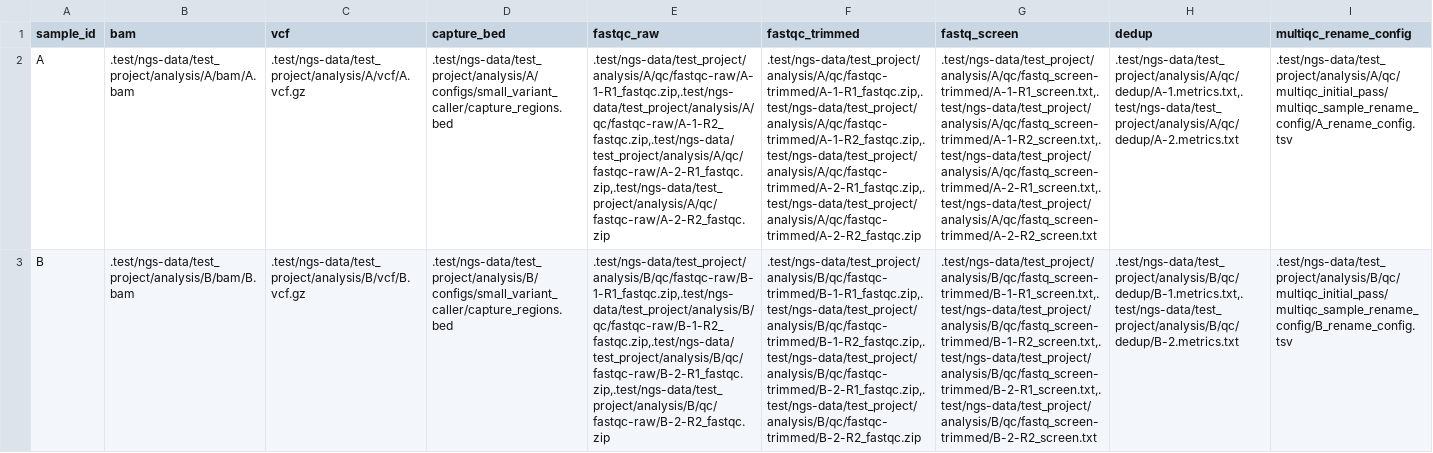
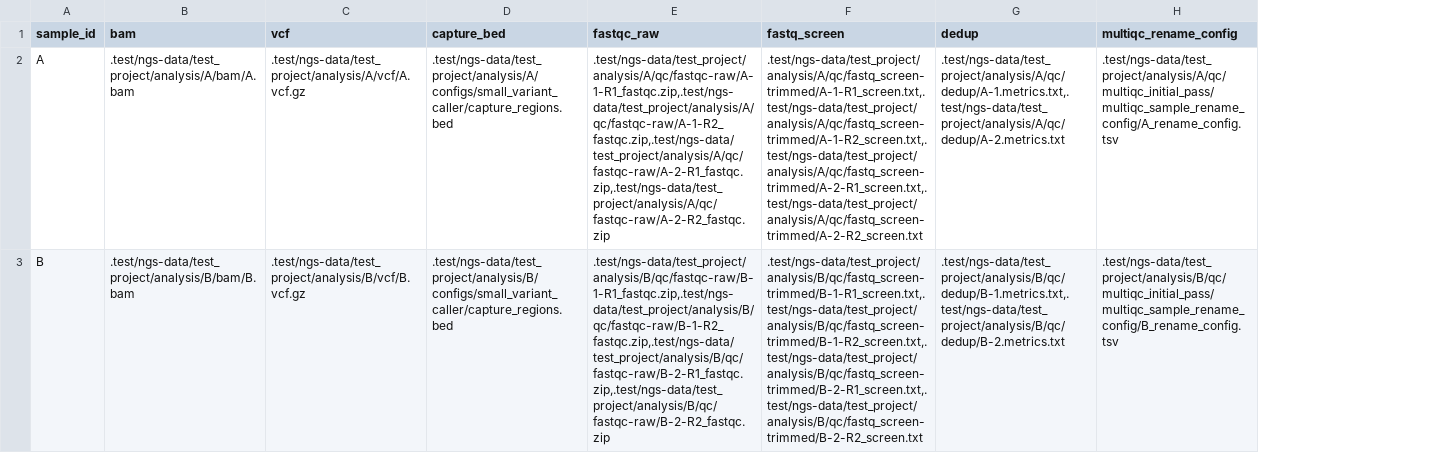
Before and after one commit to uab-cgds-worthey/quac, a TSV file: .test/configs/include_priorQC/sample_config/project_2samples_exome.tsv, drawn as a sheet; the diff names each change by its address in the sheet, - before the commit and + after, or states it on an @@ line.

Commit message:
removes trimmed fastqc data

```diff
--- a/.test/configs/include_priorQC/sample_config/project_2samples_exome.tsv
+++ b/.test/configs/include_priorQC/sample_config/project_2samples_exome.tsv
-column F (fastqc_trimmed), rows 2-3: .test/ngs-data/test_project/analysis/A/qc/fastqc-trimmed/A-1-R1_fastqc.zip,.test/ngs-data/test_project/analysis/A/qc/fastqc-trimmed/A-1-R2_fastqc.zip,.test/ngs-data/test_project/analysis/A/qc/fastqc-trimmed/A-2-R1_fastqc.zip,.test/ngs-data/test_project/analysis/A/qc/fastqc-trimmed/A-2-R2_fastqc.zip | .test/ngs-data/test_project/analysis/B/qc/fastqc-trimmed/B-1-R1_fastqc.zip,.test/ngs-data/test_project/analysis/B/qc/fastqc-trimmed/B-1-R2_fastqc.zip,.test/ngs-data/test_project/analysis/B/qc/fastqc-trimmed/B-2-R1_fastqc.zip,.test/ngs-data/test_project/analysis/B/qc/fastqc-trimmed/B-2-R2_fastqc.zip
```
Also changed, not shown: .test/configs/include_priorQC/sample_config/project_2samples_wgs.tsv, 4 other files.
